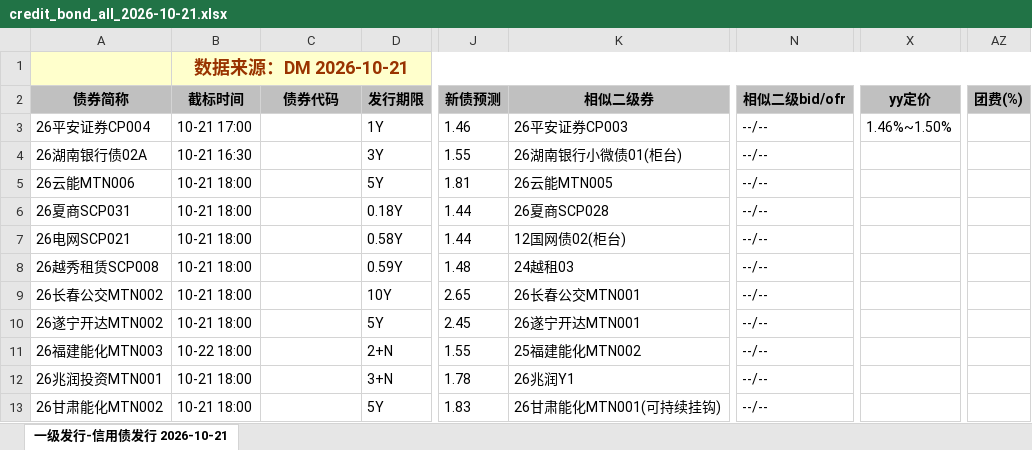
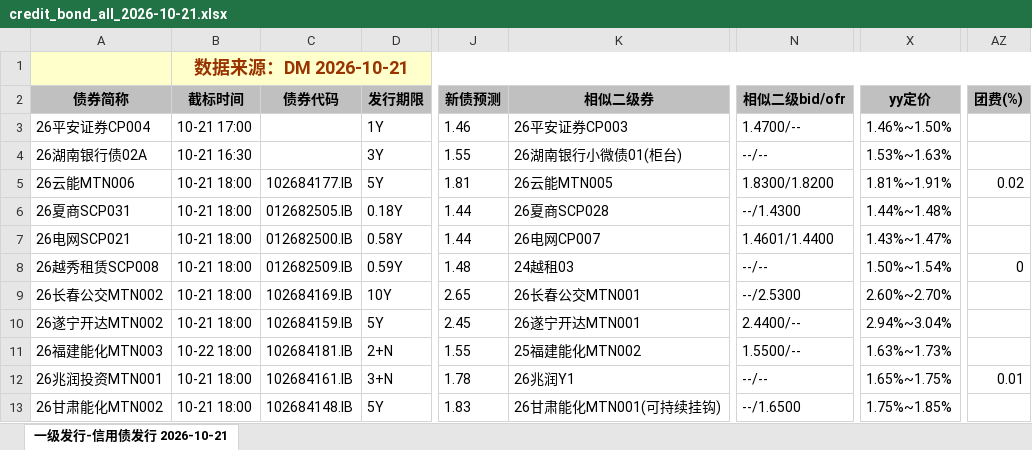
Before and after one commit to geomouse/innodealing-bond-export, an Excel workbook: data/credit_bond_all_2026-10-21.xlsx, sheet 一级发行-信用债发行 2026-10-21, drawn as a sheet; only a part is shown, gaps mark what is left out; values as stored, in another font and other column widths than the file's, no borders; charts and pictures not drawn; the diff covers the shown part only; the diff names each change by its address in the sheet, - before the commit and + after, or states it on an @@ line.

```diff
--- a/data/credit_bond_all_2026-10-21.xlsx (sheet 一级发行-信用债发行 2026-10-21)
+++ b/data/credit_bond_all_2026-10-21.xlsx (sheet 一级发行-信用债发行 2026-10-21)
-N3 (相似二级bid/ofr): --/--
+N3 (相似二级bid/ofr): 1.4700/--
-X4 (yy定价): (empty)
+X4 (yy定价): 1.53%~1.63%
-C5 (债券代码): (empty)
+C5 (债券代码): 102684177.IB
-N5 (相似二级bid/ofr): --/--
+N5 (相似二级bid/ofr): 1.8300/1.8200
-X5 (yy定价): (empty)
+X5 (yy定价): 1.81%~1.91%
-AZ5 (团费(%)): (empty)
+AZ5 (团费(%)): 0.02
-C6 (债券代码): (empty)
+C6 (债券代码): 012682505.IB
-N6 (相似二级bid/ofr): --/--
+N6 (相似二级bid/ofr): --/1.4300
-X6 (yy定价): (empty)
+X6 (yy定价): 1.44%~1.48%
-C7 (债券代码): (empty)
+C7 (债券代码): 012682500.IB
-K7 (相似二级券): 12国网债02(柜台)
+K7 (相似二级券): 26电网CP007
-N7 (相似二级bid/ofr): --/--
+N7 (相似二级bid/ofr): 1.4601/1.4400
-X7 (yy定价): (empty)
+X7 (yy定价): 1.43%~1.47%
-C8 (债券代码): (empty)
+C8 (债券代码): 012682509.IB
-X8 (yy定价): (empty)
+X8 (yy定价): 1.50%~1.54%
-AZ8 (团费(%)): (empty)
+AZ8 (团费(%)): 0
-C9 (债券代码): (empty)
+C9 (债券代码): 102684169.IB
-N9 (相似二级bid/ofr): --/--
+N9 (相似二级bid/ofr): --/2.5300
-X9 (yy定价): (empty)
+X9 (yy定价): 2.60%~2.70%
-C10 (债券代码): (empty)
+C10 (债券代码): 102684159.IB
-N10 (相似二级bid/ofr): --/--
+N10 (相似二级bid/ofr): 2.4400/--
-X10 (yy定价): (empty)
+X10 (yy定价): 2.94%~3.04%
-C11 (债券代码): (empty)
+C11 (债券代码): 102684181.IB
-N11 (相似二级bid/ofr): --/--
+N11 (相似二级bid/ofr): 1.5500/--
-X11 (yy定价): (empty)
+X11 (yy定价): 1.63%~1.73%
-C12 (债券代码): (empty)
+C12 (债券代码): 102684161.IB
-X12 (yy定价): (empty)
+X12 (yy定价): 1.65%~1.75%
-AZ12 (团费(%)): (empty)
+AZ12 (团费(%)): 0.01
-C13 (债券代码): (empty)
+C13 (债券代码): 102684148.IB
-N13 (相似二级bid/ofr): --/--
+N13 (相似二级bid/ofr): --/1.6500
-X13 (yy定价): (empty)
+X13 (yy定价): 1.75%~1.85%
```
Also changed, not shown: 11 added rows, 2 removed rows and 197 edited cells elsewhere in this sheet, data/credit_bond_2026-10-15.xlsx, data/credit_bond_2026-10-21.xlsx, 11 other files.
